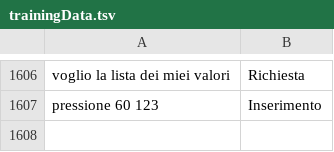
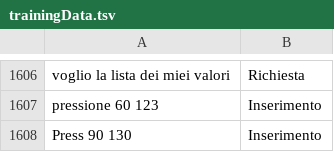
Before and after one commit to MatteoMagnini/hyperTensionBot, a TSV file: src/HyperTensionBot.Server/ModelML/trainingData.tsv, drawn as a sheet; only a part is shown, gaps mark what is left out.

```diff
--- a/src/HyperTensionBot.Server/ModelML/trainingData.tsv
+++ b/src/HyperTensionBot.Server/ModelML/trainingData.tsv
@@ -1607 +1607,2 @@ voglio la lista dei miei valori	Richiesta
 pressione 60 123	Inserimento
+Press 90 130	Inserimento
```
Also changed, not shown: 4 other files.
